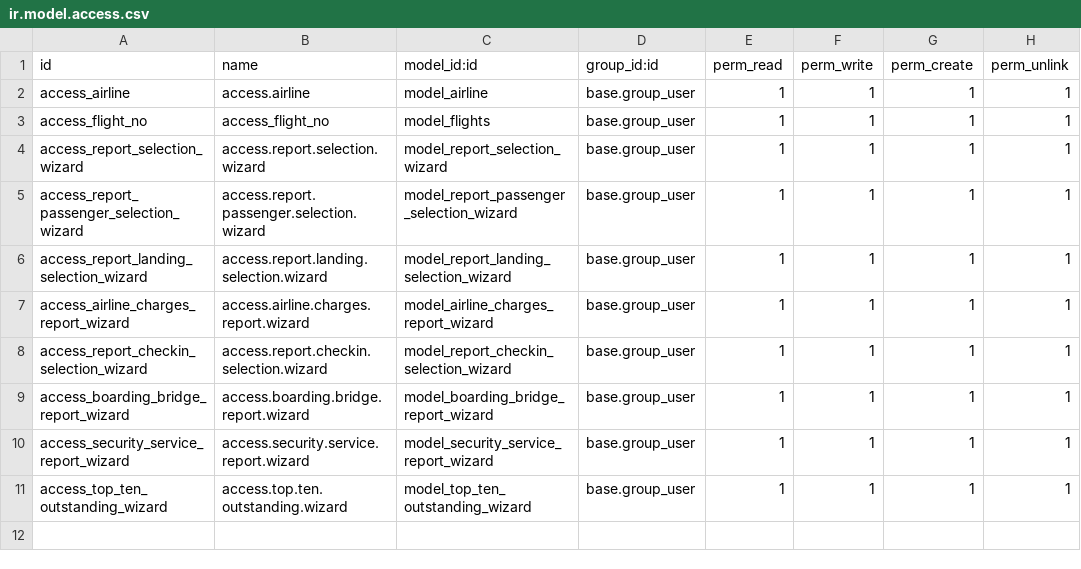
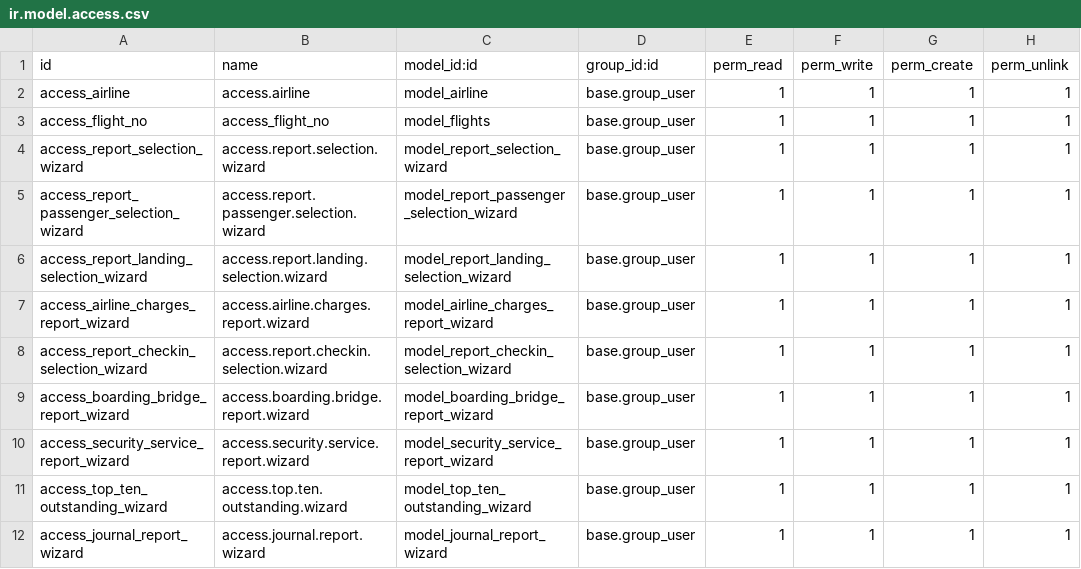
Before and after one commit to aungphone-mm/odoo_17, a CSV file: yacl_airline/security/ir.model.access.csv, drawn as a sheet; the diff names each change by its address in the sheet, - before the commit and + after, or states it on an @@ line.

Commit message:
journal report, sum multi selected amount register payment

```diff
--- a/yacl_airline/security/ir.model.access.csv
+++ b/yacl_airline/security/ir.model.access.csv
+row 12: access_journal_report_wizard | access.journal.report.wizard | model_journal_report_wizard | base.group_user | 1 | 1 | 1 | 1
```
Also changed, not shown: 9 other files.
